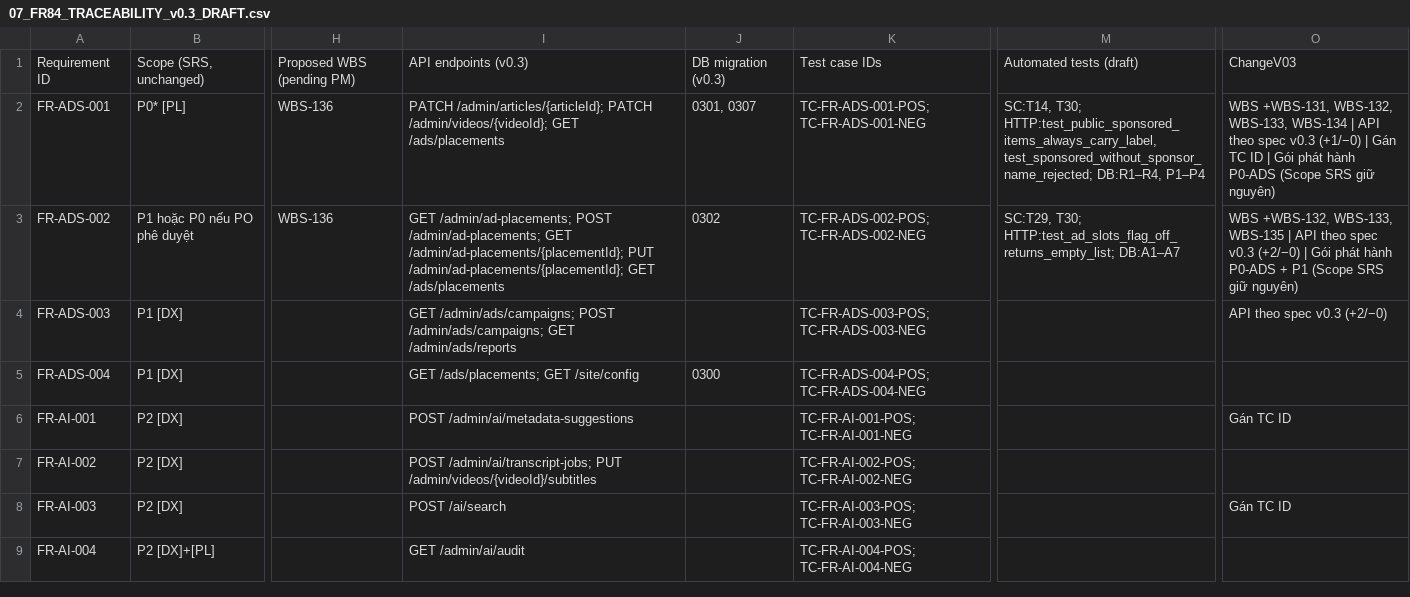
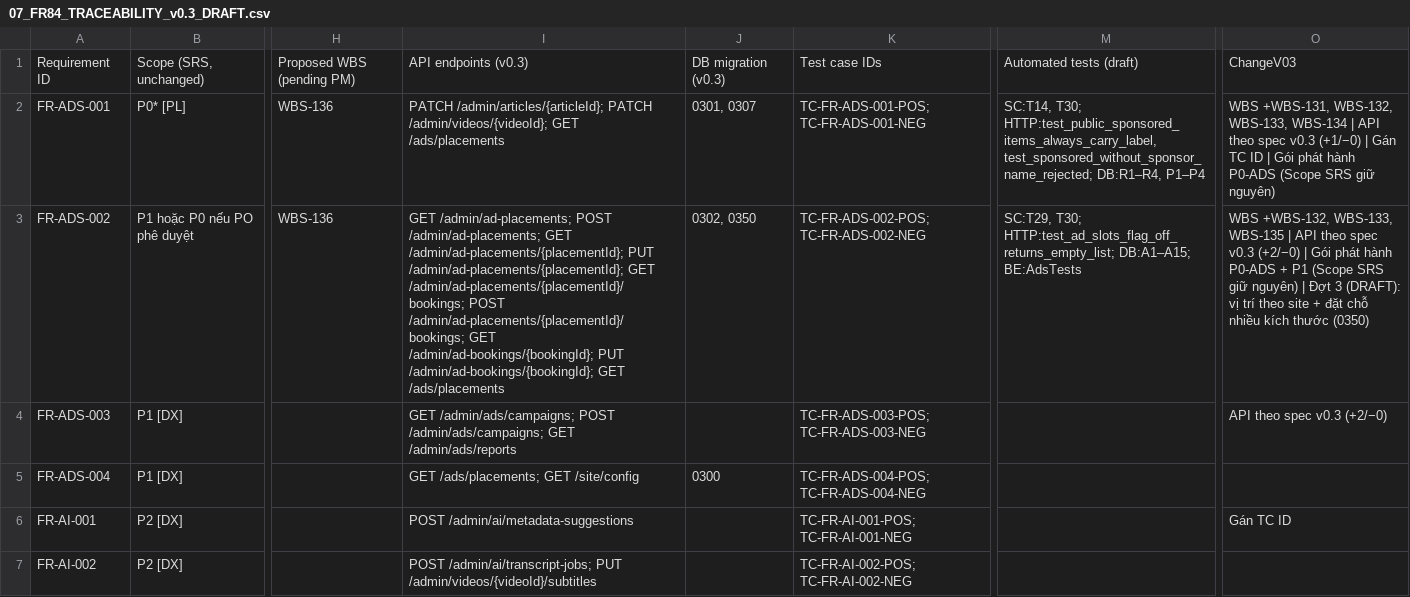
Before and after one commit to vvtcntt/Tinhte.com.vn, a CSV file: doc/07_AI_REVIEW/v0.3/trace/07_FR84_TRACEABILITY_v0.3_DRAFT.csv, drawn as a sheet; only a part is shown, gaps mark what is left out; the shorter side is filled out with more unchanged rows; the diff names each change by its address in the sheet, - before the commit and + after, or states it on an @@ line.

```diff
--- a/doc/07_AI_REVIEW/v0.3/trace/07_FR84_TRACEABILITY_v0.3_DRAFT.csv
+++ b/doc/07_AI_REVIEW/v0.3/trace/07_FR84_TRACEABILITY_v0.3_DRAFT.csv
-I3: …/admin/ad-placements/{placementId}; GET /ads/placements
+I3: …/admin/ad-placements/{placementId}; GET /admin/ad-placements/{placementId}/bookings; POST /admin/ad-placements/{placementId}/bookings; GET /admin/ad-bookings/{bookingId}; PUT /admin/ad-bookings/{bookingId}; GET /ads/placements
-J3: 0302
+J3: 0302, 0350
-M3: …T30; HTTP:test_ad_slots_flag_off_returns_empty_list; DB:A1–A7
+M3: …T30; HTTP:test_ad_slots_flag_off_returns_empty_list; DB:A1–A15; BE:AdsTests
-O3: …giữ nguyên)
+O3: …giữ nguyên) | Đợt 3 (DRAFT): vị trí theo site + đặt chỗ nhiều kích thước (0350)
```
Also changed, not shown: doc/07_AI_REVIEW/v0.3/07_API_ENDPOINT_INVENTORY_v0.3_DRAFT.csv, 24 other files.
